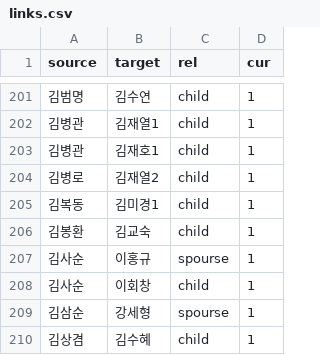
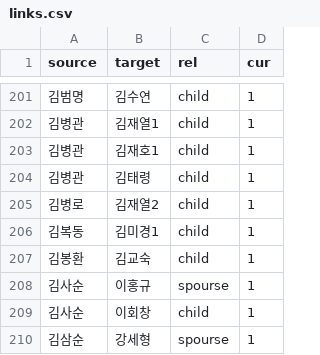
Before and after one commit to Hackthings/cywc.github.io, a CSV file: links.csv, drawn as a sheet; only a part is shown, gaps mark what is left out; the shorter side is filled out with more unchanged rows; the diff names each change by its address in the sheet, - before the commit and + after, or states it on an @@ line.

```diff
--- a/links.csv
+++ b/links.csv
+row 204: 김병관 | 김태령 | child | 1
```
Also changed, not shown: nodes.csv, 5 other files.
